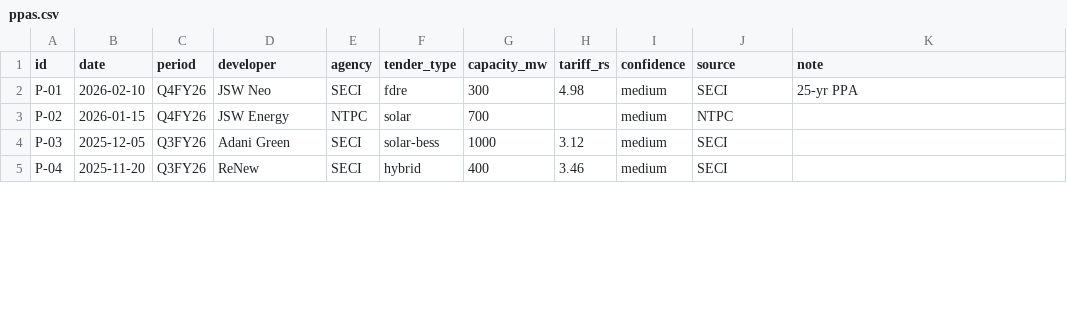
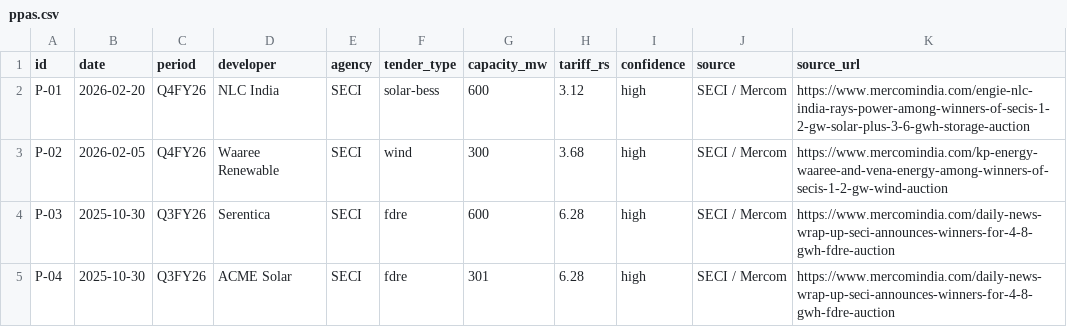
Before and after one commit to techmuns/Solardash, a CSV file: manual-data/developers/ppas.csv, drawn as a sheet; only a part is shown; the diff covers the shown part only.

```diff
--- a/manual-data/developers/ppas.csv
+++ b/manual-data/developers/ppas.csv
@@ -1,5 +1,5 @@
-id,date,period,developer,agency,tender_type,capacity_mw,tariff_rs,confidence,source,note
-P-01,2026-02-10,Q4FY26,JSW Neo,SECI,fdre,300,4.98,medium,SECI,25-yr PPA
-P-02,2026-01-15,Q4FY26,JSW Energy,NTPC,solar,700,,medium,NTPC,
-P-03,2025-12-05,Q3FY26,Adani Green,SECI,solar-bess,1000,3.12,medium,SECI,
-P-04,2025-11-20,Q3FY26,ReNew,SECI,hybrid,400,3.46,medium,SECI,
+id,date,period,developer,agency,tender_type,capacity_mw,tariff_rs,confidence,source,source_url
+P-01,2026-02-20,Q4FY26,NLC India,SECI,solar-bess,600,3.12,high,SECI / Mercom,https://www.mercomindia.com/engie-nlc-india-rays-power-among-winners-of-secis-1-2-gw-solar-plus-3-6-gwh-storage-auction
+P-02,2026-02-05,Q4FY26,Waaree Renewable,SECI,wind,300,3.68,high,SECI / Mercom,https://www.mercomindia.com/kp-energy-waaree-and-vena-energy-among-winners-of-secis-1-2-gw-wind-auction
+P-03,2025-10-30,Q3FY26,Serentica,SECI,fdre,600,6.28,high,SECI / Mercom,https://www.mercomindia.com/daily-news-wrap-up-seci-announces-winners-for-4-8-gwh-fdre-auction
+P-04,2025-10-30,Q3FY26,ACME Solar,SECI,fdre,301,6.28,high,SECI / Mercom,https://www.mercomindia.com/daily-news-wrap-up-seci-announces-winners-for-4-8-gwh-fdre-auction
```
Also changed, not shown: 54 edited cells elsewhere in this file, manual-data/developers/developers.csv, 4 other files.
